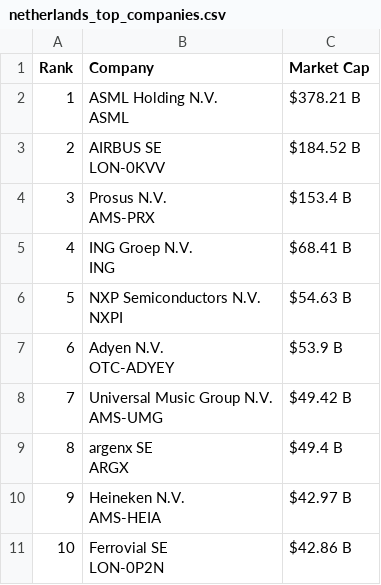
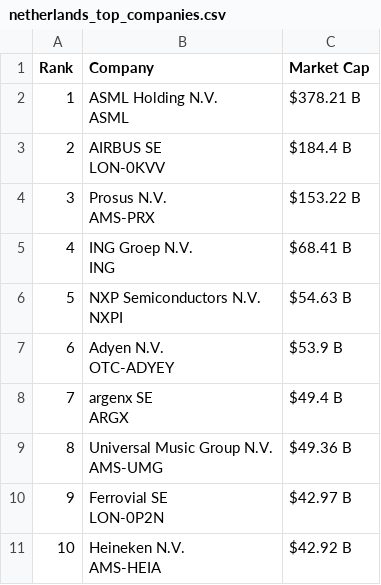
Before and after one commit to ayeeff/marketcap, a CSV file: data/netherlands_top_companies.csv, drawn as a sheet.

```diff
--- a/data/netherlands_top_companies.csv
+++ b/data/netherlands_top_companies.csv
@@ -3,6 +3,6 @@ Rank,Company,Market Cap
 ASML",$378.21 B
-2,"AIRBUS SE
-LON-0KVV",$184.52 B
-3,"Prosus N.V.
-AMS-PRX",$153.4 B
+2,"AIRBUS SE
+LON-0KVV",$184.4 B
+3,"Prosus N.V.
+AMS-PRX",$153.22 B
 4,"ING Groep N.V.
@@ -13,9 +13,9 @@ NXPI",$54.63 B
 OTC-ADYEY",$53.9 B
-7,"Universal Music Group N.V.
-AMS-UMG",$49.42 B
-8,"argenx SE
-ARGX",$49.4 B
-9,"Heineken N.V.
-AMS-HEIA",$42.97 B
-10,"Ferrovial SE
-LON-0P2N",$42.86 B
+7,"argenx SE
+ARGX",$49.4 B
+8,"Universal Music Group N.V.
+AMS-UMG",$49.36 B
+9,"Ferrovial SE
+LON-0P2N",$42.97 B
+10,"Heineken N.V.
+AMS-HEIA",$42.92 B
```
